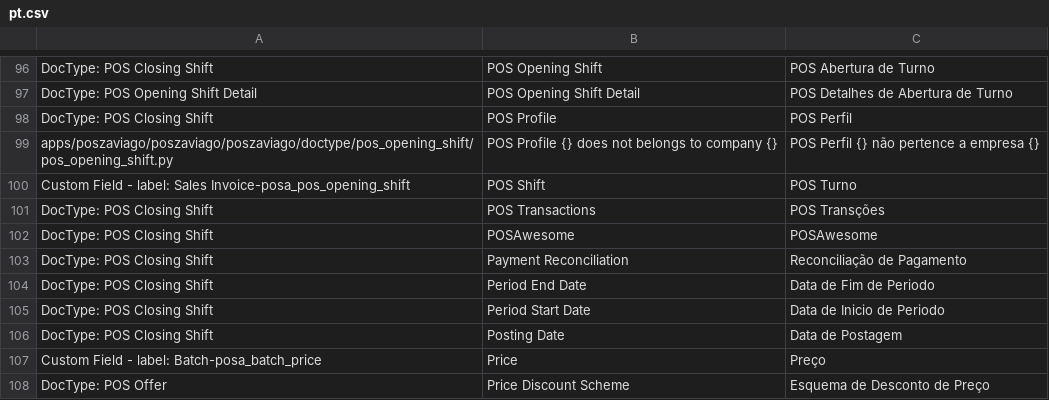
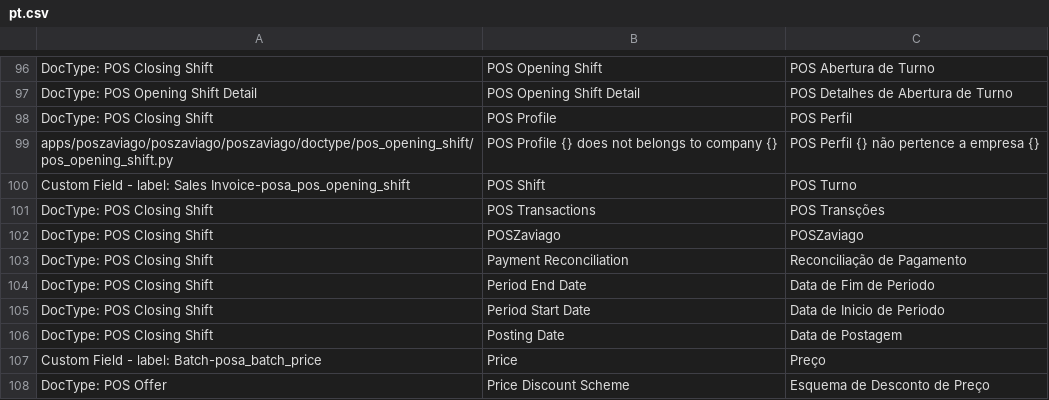
Before and after one commit to zaviagodev/pos-zaviago, a CSV file: poszaviago/translations/pt.csv, drawn as a sheet; only a part is shown, gaps mark what is left out.

```diff
--- a/poszaviago/translations/pt.csv
+++ b/poszaviago/translations/pt.csv
@@ -101,3 +101,3 @@ Custom Field - label: Sales Invoice-posa_pos_opening_shift,POS Shift,POS Turno
 DocType: POS Closing Shift,POS Transactions,POS Transções
-DocType: POS Closing Shift,POSAwesome,POSAwesome
+DocType: POS Closing Shift,POSZaviago,POSZaviago
 DocType: POS Closing Shift,Payment Reconciliation,Reconciliação de Pagamento
```
Also changed, not shown: 18 other files.
